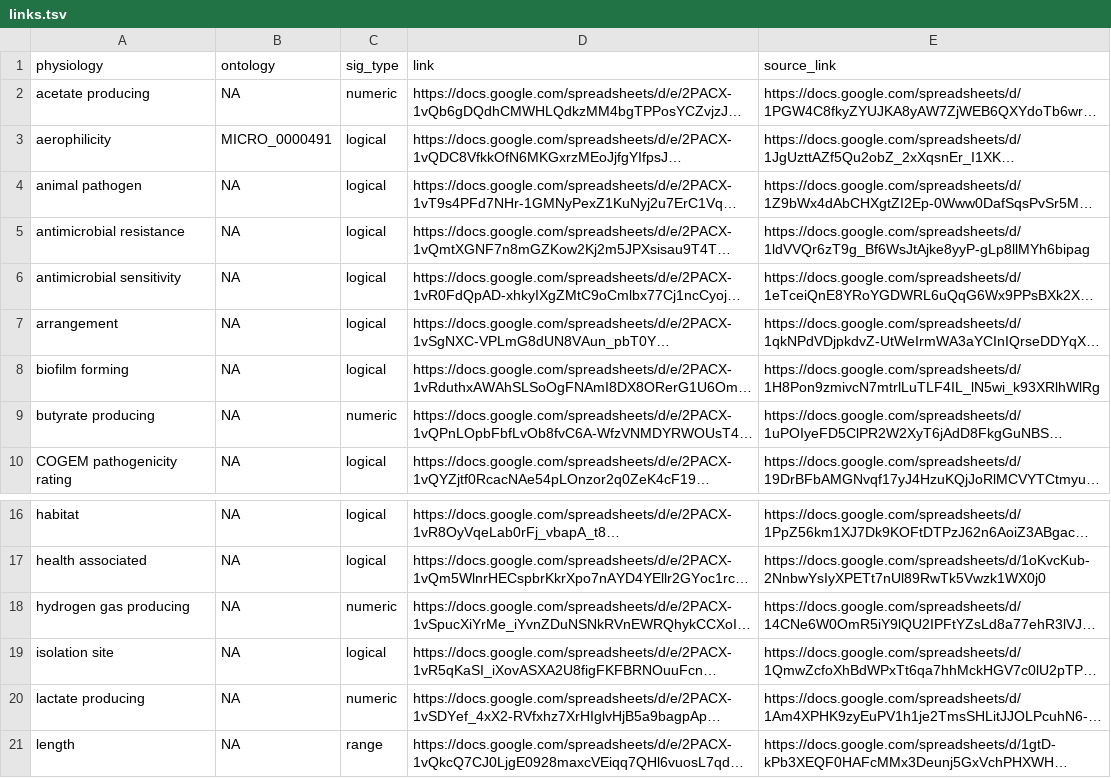
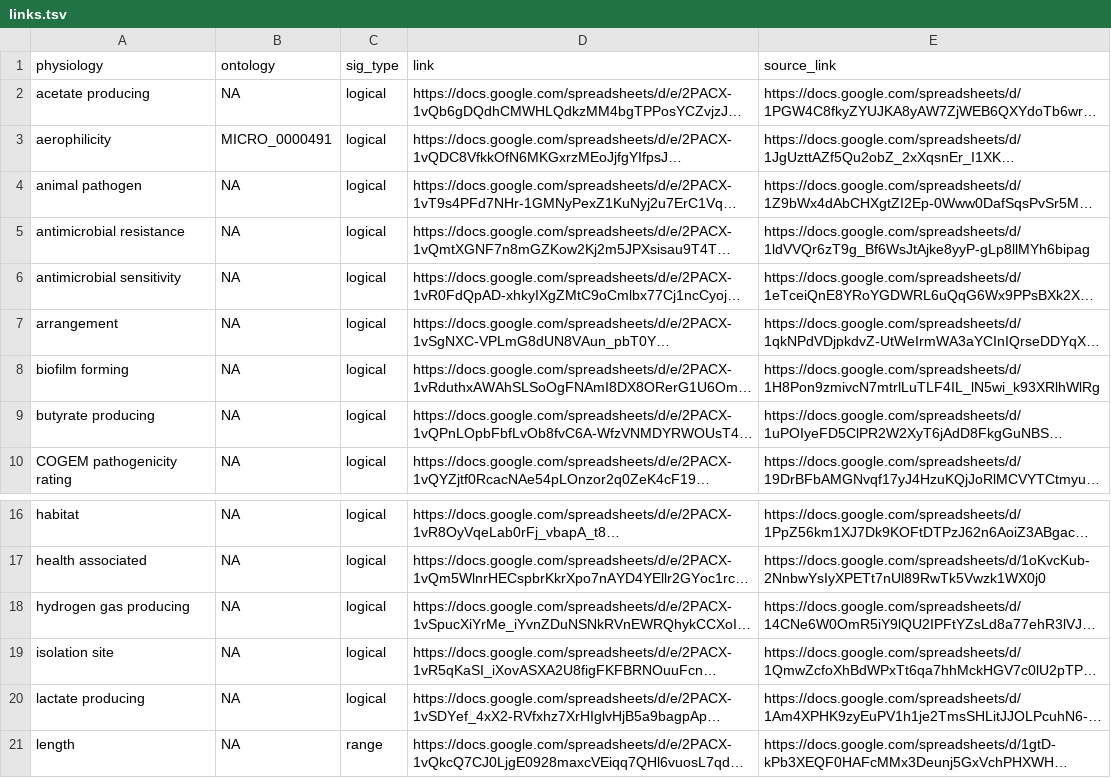
Before and after one commit to waldronlab/bugphyzz, a TSV file: inst/extdata/links.tsv, drawn as a sheet; only a part is shown, gaps mark what is left out; long unchanged cells end in …; the diff names each change by its address in the sheet, - before the commit and + after, or states it on an @@ line.

Commit message:
update logical attribute type for byurate, acetate, lacatate, and hydrogen-gas producing bacteria

```diff
--- a/inst/extdata/links.tsv
+++ b/inst/extdata/links.tsv
-C2 (sig_type): numeric
+C2 (sig_type): logical
-C9 (sig_type): numeric
+C9 (sig_type): logical
-C18 (sig_type): numeric
+C18 (sig_type): logical
-C20 (sig_type): numeric
+C20 (sig_type): logical
```
